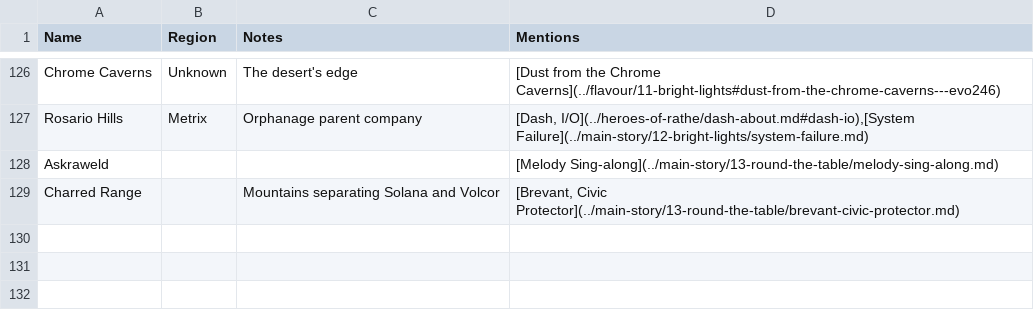
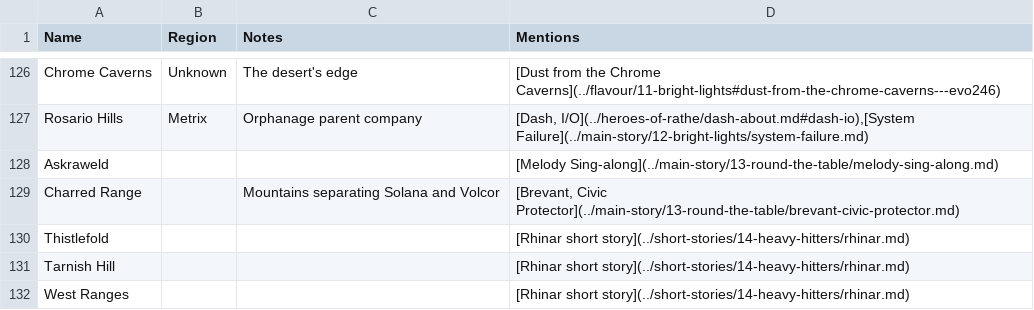
Before and after one commit to nathaneastwood/fablore, a CSV file: src/data/locations.csv, drawn as a sheet; only a part is shown, gaps mark what is left out; the diff names each change by its address in the sheet, - before the commit and + after, or states it on an @@ line.

```diff
--- a/src/data/locations.csv
+++ b/src/data/locations.csv
+row 130: Thistlefold |  |  | [Rhinar short story](../short-stories/14-heavy-hitters/rhinar.md)
+row 131: Tarnish Hill |  |  | [Rhinar short story](../short-stories/14-heavy-hitters/rhinar.md)
+row 132: West Ranges |  |  | [Rhinar short story](../short-stories/14-heavy-hitters/rhinar.md)
```
Also changed, not shown: src/data/characters.csv, 10 other files.
